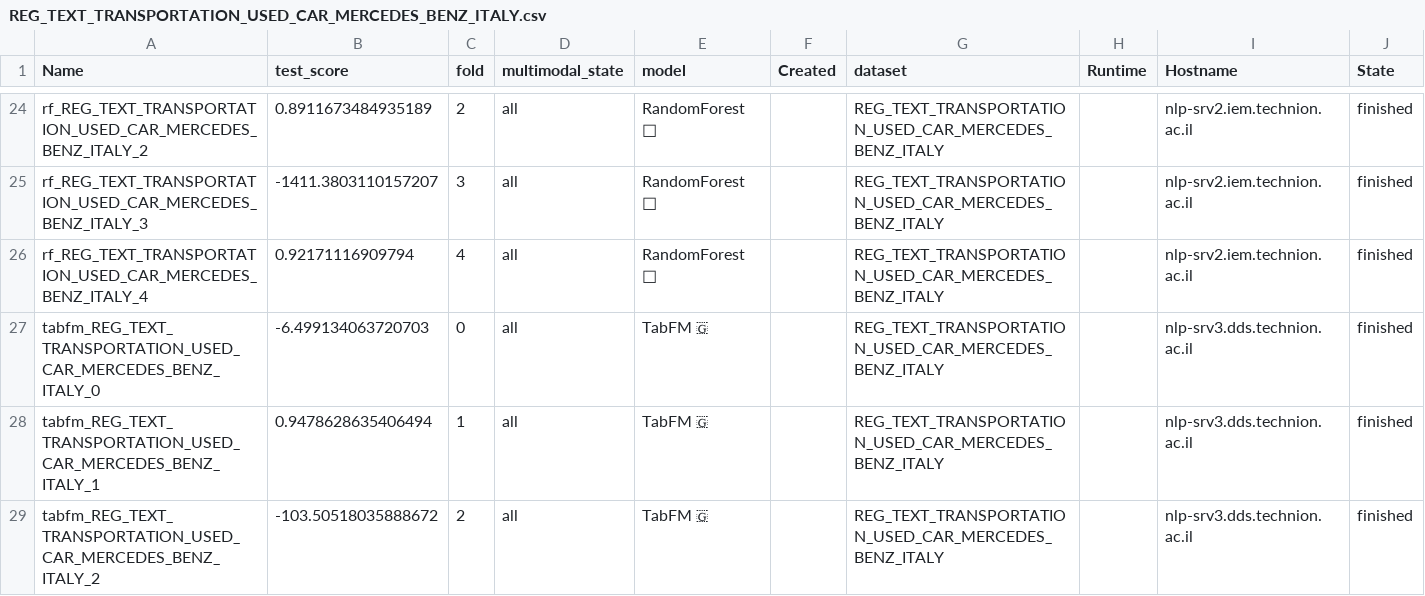
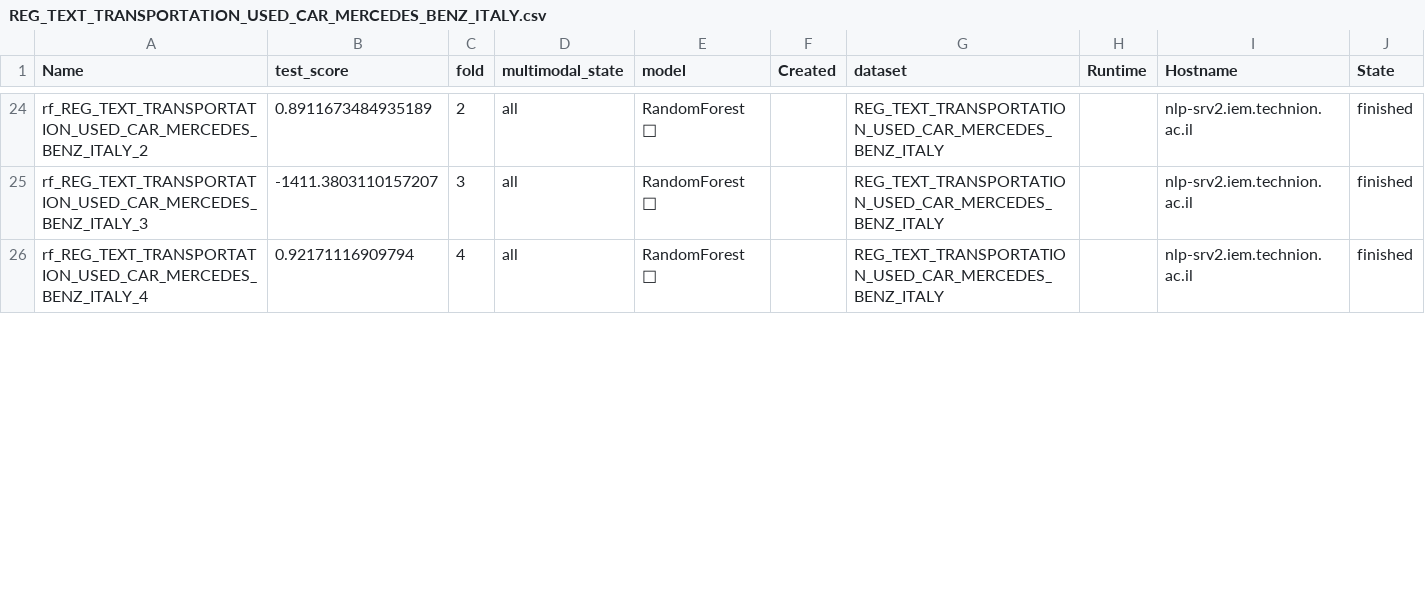
Before and after one commit to noabamberger/NLP_MULTABENCH, a CSV file: multabench/leaderboard/results/text_source/REG_TEXT_TRANSPORTATION_USED_CAR_MERCEDES_BENZ_ITALY.csv, drawn as a sheet; only a part is shown, gaps mark what is left out; the diff covers the shown part only.

Commit message:
Removing newer models not appearing on the paper, evaluated for future research (#7)

```diff
--- a/multabench/leaderboard/results/text_source/REG_TEXT_TRANSPORTATION_USED_CAR_MERCEDES_BENZ_ITALY.csv
+++ b/multabench/leaderboard/results/text_source/REG_TEXT_TRANSPORTATION_USED_CAR_MERCEDES_BENZ_ITALY.csv
@@ -26,4 +26 @@
 "rf_REG_TEXT_TRANSPORTATION_USED_CAR_MERCEDES_BENZ_ITALY_4",0.92171116909794,4,"all","RandomForest 🌳","","REG_TEXT_TRANSPORTATION_USED_CAR_MERCEDES_BENZ_ITALY","","nlp-srv2.iem.technion.ac.il","finished"
-"tabfm_REG_TEXT_TRANSPORTATION_USED_CAR_MERCEDES_BENZ_ITALY_0",-6.499134063720703,0,"all","TabFM 🇬","","REG_TEXT_TRANSPORTATION_USED_CAR_MERCEDES_BENZ_ITALY","","nlp-srv3.dds.technion.ac.il","finished"
-"tabfm_REG_TEXT_TRANSPORTATION_USED_CAR_MERCEDES_BENZ_ITALY_1",0.9478628635406494,1,"all","TabFM 🇬","","REG_TEXT_TRANSPORTATION_USED_CAR_MERCEDES_BENZ_ITALY","","nlp-srv3.dds.technion.ac.il","finished"
-"tabfm_REG_TEXT_TRANSPORTATION_USED_CAR_MERCEDES_BENZ_ITALY_2",-103.50518035888672,2,"all","TabFM 🇬","","REG_TEXT_TRANSPORTATION_USED_CAR_MERCEDES_BENZ_ITALY","","nlp-srv3.dds.technion.ac.il","finished"
```
Also changed, not shown: 17 removed rows elsewhere in this file, multabench/leaderboard/results/text_source/BIN_TEXT_TRANSPORTATION_OSHA_ACCIDENT_INJURY_DATA.csv, multabench/leaderboard/results/text_source/MUL_TEXT_SOCIAL_HEARTHSTONE_CARD_GAME_WARCRAFT.csv, 36 other files.
